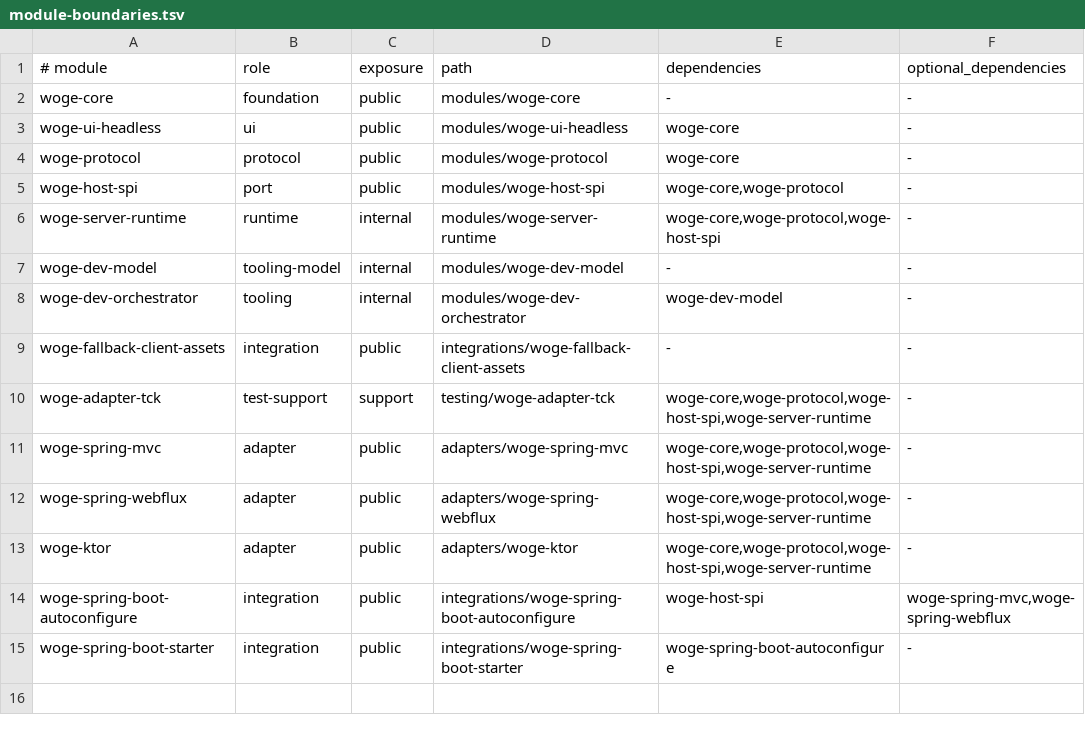
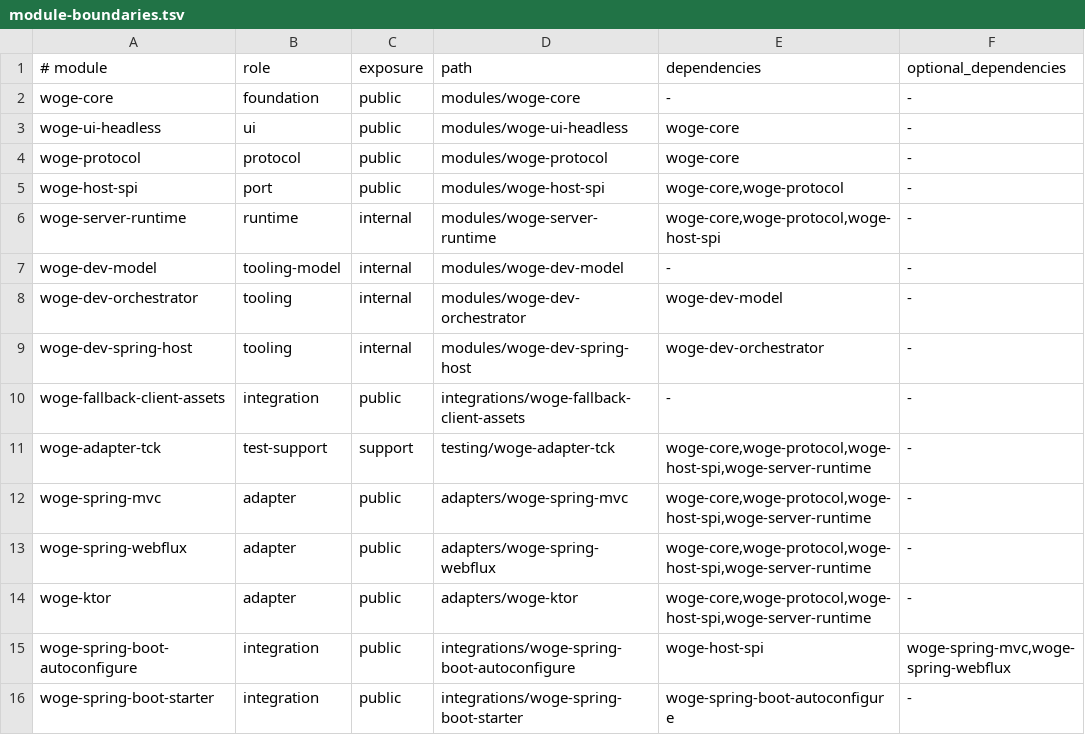
Before and after one commit to christian-draeger/woge, a TSV file: config/architecture/module-boundaries.tsv, drawn as a sheet; the diff names each change by its address in the sheet, - before the commit and + after, or states it on an @@ line.

```diff
--- a/config/architecture/module-boundaries.tsv
+++ b/config/architecture/module-boundaries.tsv
+row 9: woge-dev-spring-host | tooling | internal | modules/woge-dev-spring-host | woge-dev-orchestrator | -
```
Also changed, not shown: 11 other files.
